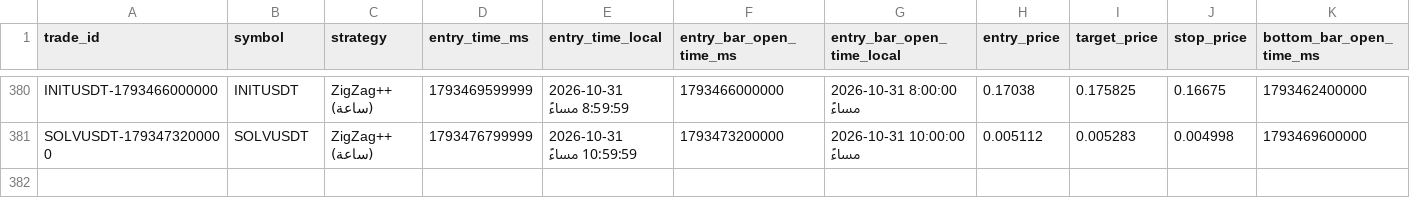
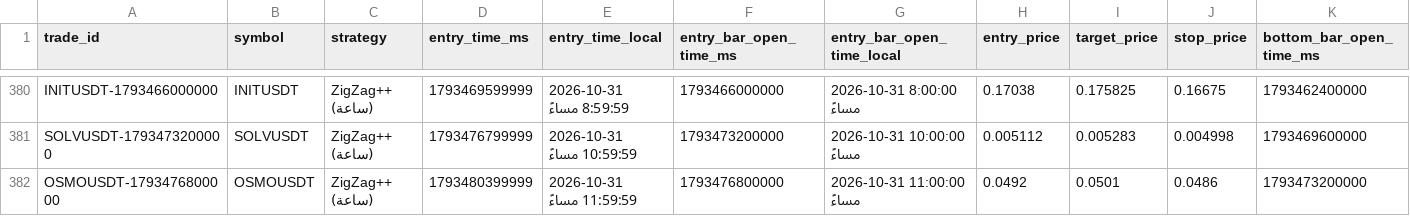
Before and after one commit to turky4500/binance-spot-usdt-signal-bot, a CSV file: data/trades_log_zigzag.csv, drawn as a sheet; only a part is shown, gaps mark what is left out; rows hold the shown columns only; the diff names each change by its address in the sheet, - before the commit and + after, or states it on an @@ line.

```diff
--- a/data/trades_log_zigzag.csv
+++ b/data/trades_log_zigzag.csv
+row 382: OSMOUSDT-1793476800000 | OSMOUSDT | ZigZag++ (ساعة) | 1793480399999 | 2026-10-31 11:59:59 مساءً | 1793476800000 | 2026-10-31 11:00:00 مساءً | 0.0492 | 0.0501 | 0.0486 | 1793473200000
```
Also changed, not shown: 2 other files.
